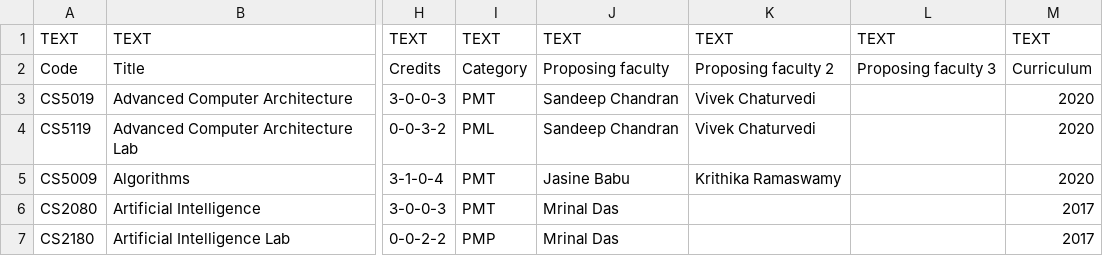
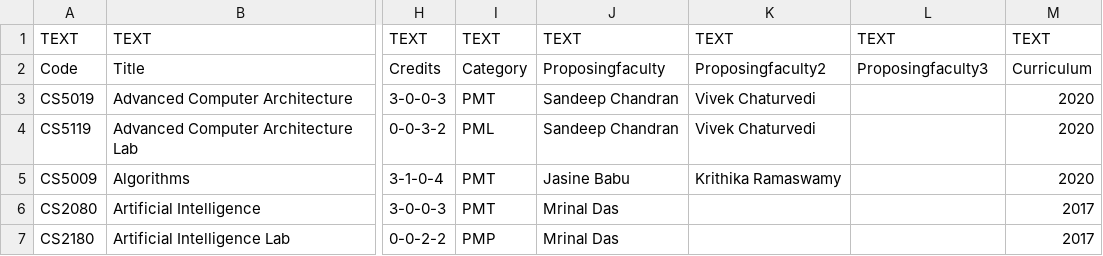
Before and after one commit to ChitreshN/csWeb, a CSV file: _data_csv/courses_Core.csv, drawn as a sheet; only a part is shown, gaps mark what is left out; the diff names each change by its address in the sheet, - before the commit and + after, or states it on an @@ line.

```diff
--- a/_data_csv/courses_Core.csv
+++ b/_data_csv/courses_Core.csv
-J2: Proposing faculty
+J2: Proposingfaculty
-K2: Proposing faculty 2
+K2: Proposingfaculty2
-L2: Proposing faculty 3
+L2: Proposingfaculty3
```
Also changed, not shown: _data_csv/btech.csv, _data_csv/colloquium.csv, 3 other files.
